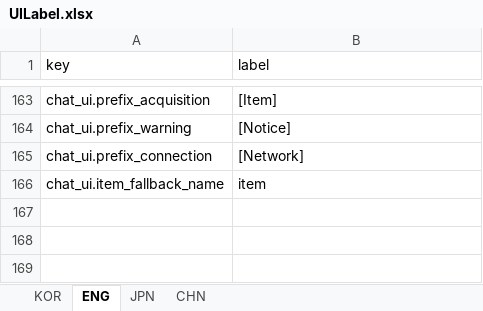
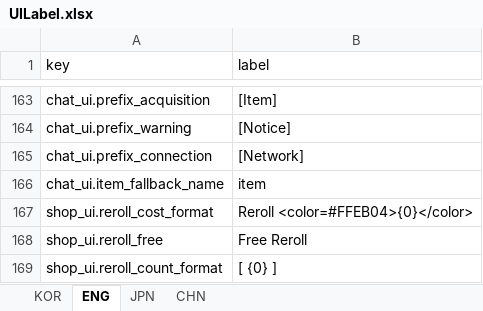
Before and after one commit to jolab4723/Project2, an Excel workbook: Assets/Resources/DataFiles/UIData/1. ExcelFile/UILabel.xlsx, sheet ENG, drawn as a sheet; only a part is shown, gaps mark what is left out; values as stored, in another font and other column widths than the file's, no borders; the diff names each change by its address in the sheet, - before the commit and + after, or states it on an @@ line.

```diff
--- a/Assets/Resources/DataFiles/UIData/1. ExcelFile/UILabel.xlsx (sheet ENG)
+++ b/Assets/Resources/DataFiles/UIData/1. ExcelFile/UILabel.xlsx (sheet ENG)
+row 167: shop_ui.reroll_cost_format | Reroll <color=#FFEB04>{0}</color>
+row 168: shop_ui.reroll_free | Free Reroll
+row 169: shop_ui.reroll_count_format | [ {0} ]
```
Also changed, not shown: sheet CHN, sheet KOR, sheet JPN, 13 other files.
